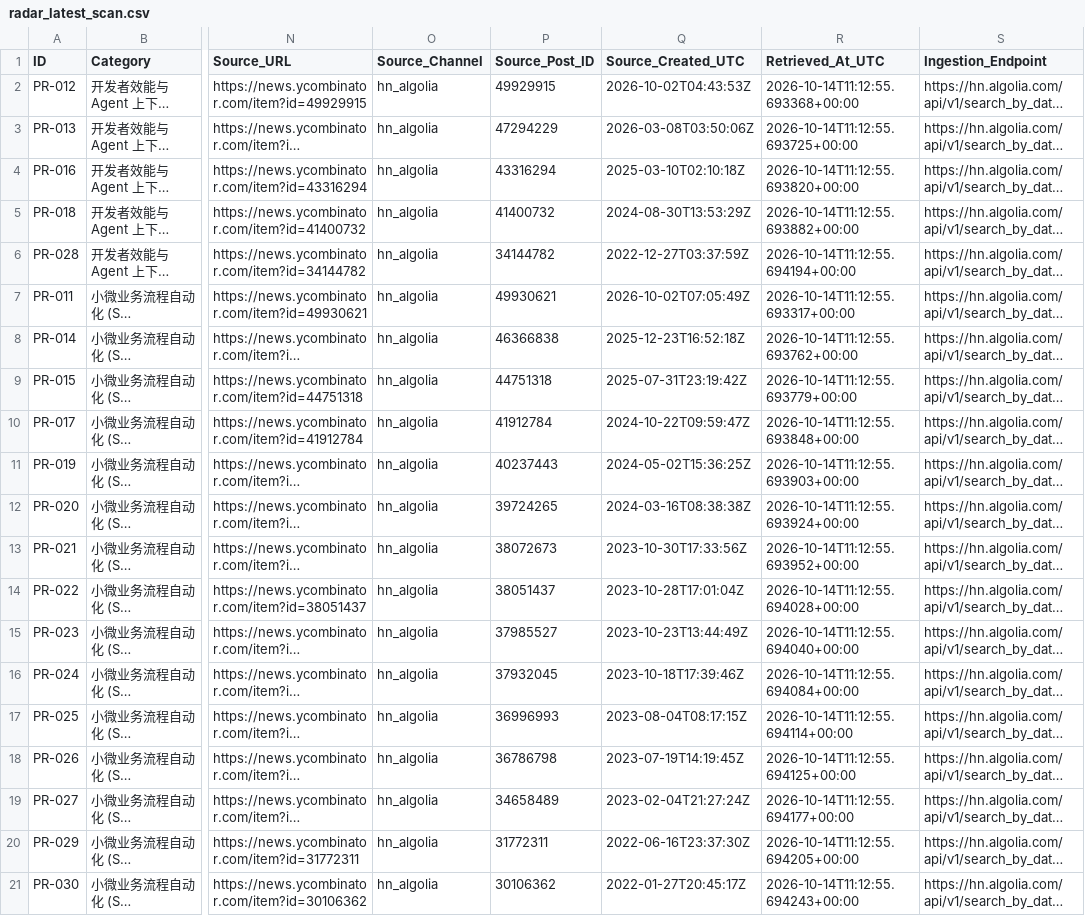
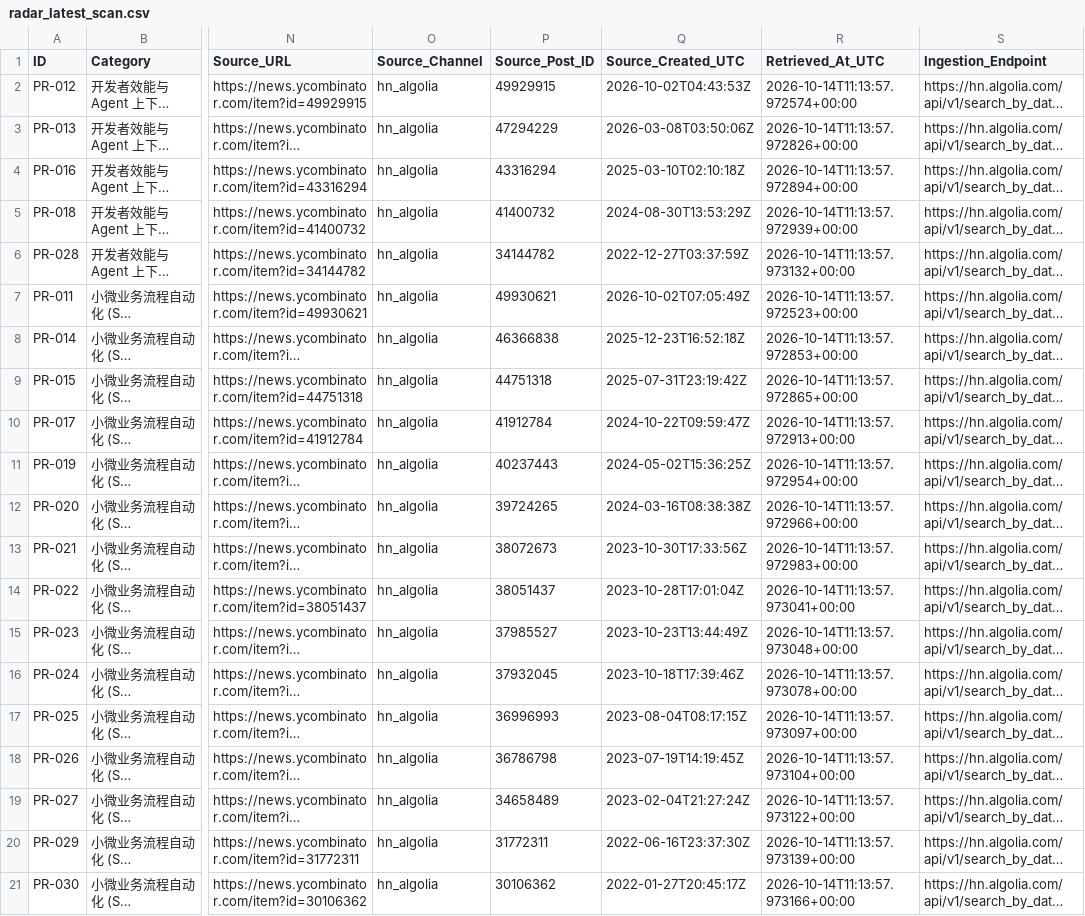
Before and after one commit to rongjiedu0-code/pain-point-radar, a CSV file: radar_latest_scan.csv, drawn as a sheet; only a part is shown, gaps mark what is left out; long unchanged cells end in …; the diff names each change by its address in the sheet, - before the commit and + after, or states it on an @@ line.

```diff
--- a/radar_latest_scan.csv
+++ b/radar_latest_scan.csv
-R2 (Retrieved_At_UTC): 2026-10-14T11:12:55.693368+00:00
+R2 (Retrieved_At_UTC): 2026-10-14T11:13:57.972574+00:00
-R3 (Retrieved_At_UTC): 2026-10-14T11:12:55.693725+00:00
+R3 (Retrieved_At_UTC): 2026-10-14T11:13:57.972826+00:00
-R4 (Retrieved_At_UTC): 2026-10-14T11:12:55.693820+00:00
+R4 (Retrieved_At_UTC): 2026-10-14T11:13:57.972894+00:00
-R5 (Retrieved_At_UTC): 2026-10-14T11:12:55.693882+00:00
+R5 (Retrieved_At_UTC): 2026-10-14T11:13:57.972939+00:00
-R6 (Retrieved_At_UTC): 2026-10-14T11:12:55.694194+00:00
+R6 (Retrieved_At_UTC): 2026-10-14T11:13:57.973132+00:00
-R7 (Retrieved_At_UTC): 2026-10-14T11:12:55.693317+00:00
+R7 (Retrieved_At_UTC): 2026-10-14T11:13:57.972523+00:00
-R8 (Retrieved_At_UTC): 2026-10-14T11:12:55.693762+00:00
+R8 (Retrieved_At_UTC): 2026-10-14T11:13:57.972853+00:00
-R9 (Retrieved_At_UTC): 2026-10-14T11:12:55.693779+00:00
+R9 (Retrieved_At_UTC): 2026-10-14T11:13:57.972865+00:00
-R10 (Retrieved_At_UTC): 2026-10-14T11:12:55.693848+00:00
+R10 (Retrieved_At_UTC): 2026-10-14T11:13:57.972913+00:00
-R11 (Retrieved_At_UTC): 2026-10-14T11:12:55.693903+00:00
+R11 (Retrieved_At_UTC): 2026-10-14T11:13:57.972954+00:00
-R12 (Retrieved_At_UTC): 2026-10-14T11:12:55.693924+00:00
+R12 (Retrieved_At_UTC): 2026-10-14T11:13:57.972966+00:00
-R13 (Retrieved_At_UTC): 2026-10-14T11:12:55.693952+00:00
+R13 (Retrieved_At_UTC): 2026-10-14T11:13:57.972983+00:00
-R14 (Retrieved_At_UTC): 2026-10-14T11:12:55.694028+00:00
+R14 (Retrieved_At_UTC): 2026-10-14T11:13:57.973041+00:00
-R15 (Retrieved_At_UTC): 2026-10-14T11:12:55.694040+00:00
+R15 (Retrieved_At_UTC): 2026-10-14T11:13:57.973048+00:00
-R16 (Retrieved_At_UTC): 2026-10-14T11:12:55.694084+00:00
+R16 (Retrieved_At_UTC): 2026-10-14T11:13:57.973078+00:00
-R17 (Retrieved_At_UTC): 2026-10-14T11:12:55.694114+00:00
+R17 (Retrieved_At_UTC): 2026-10-14T11:13:57.973097+00:00
-R18 (Retrieved_At_UTC): 2026-10-14T11:12:55.694125+00:00
+R18 (Retrieved_At_UTC): 2026-10-14T11:13:57.973104+00:00
-R19 (Retrieved_At_UTC): 2026-10-14T11:12:55.694177+00:00
+R19 (Retrieved_At_UTC): 2026-10-14T11:13:57.973122+00:00
-R20 (Retrieved_At_UTC): 2026-10-14T11:12:55.694205+00:00
+R20 (Retrieved_At_UTC): 2026-10-14T11:13:57.973139+00:00
-R21 (Retrieved_At_UTC): 2026-10-14T11:12:55.694243+00:00
+R21 (Retrieved_At_UTC): 2026-10-14T11:13:57.973166+00:00
```
